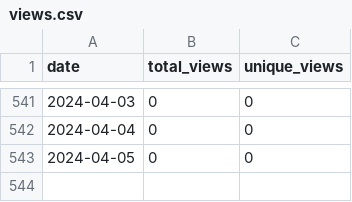
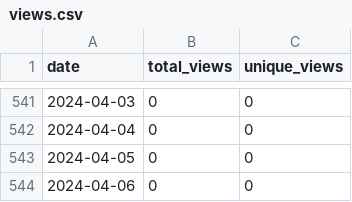
Before and after one commit to merrymitch/COMP2710, a CSV file: .traffic/views.csv, drawn as a sheet; only a part is shown, gaps mark what is left out; the diff names each change by its address in the sheet, - before the commit and + after, or states it on an @@ line.

```diff
--- a/.traffic/views.csv
+++ b/.traffic/views.csv
+row 544: 2024-04-06 | 0 | 0
```
Also changed, not shown: .traffic/clones.csv, 3 other files.
